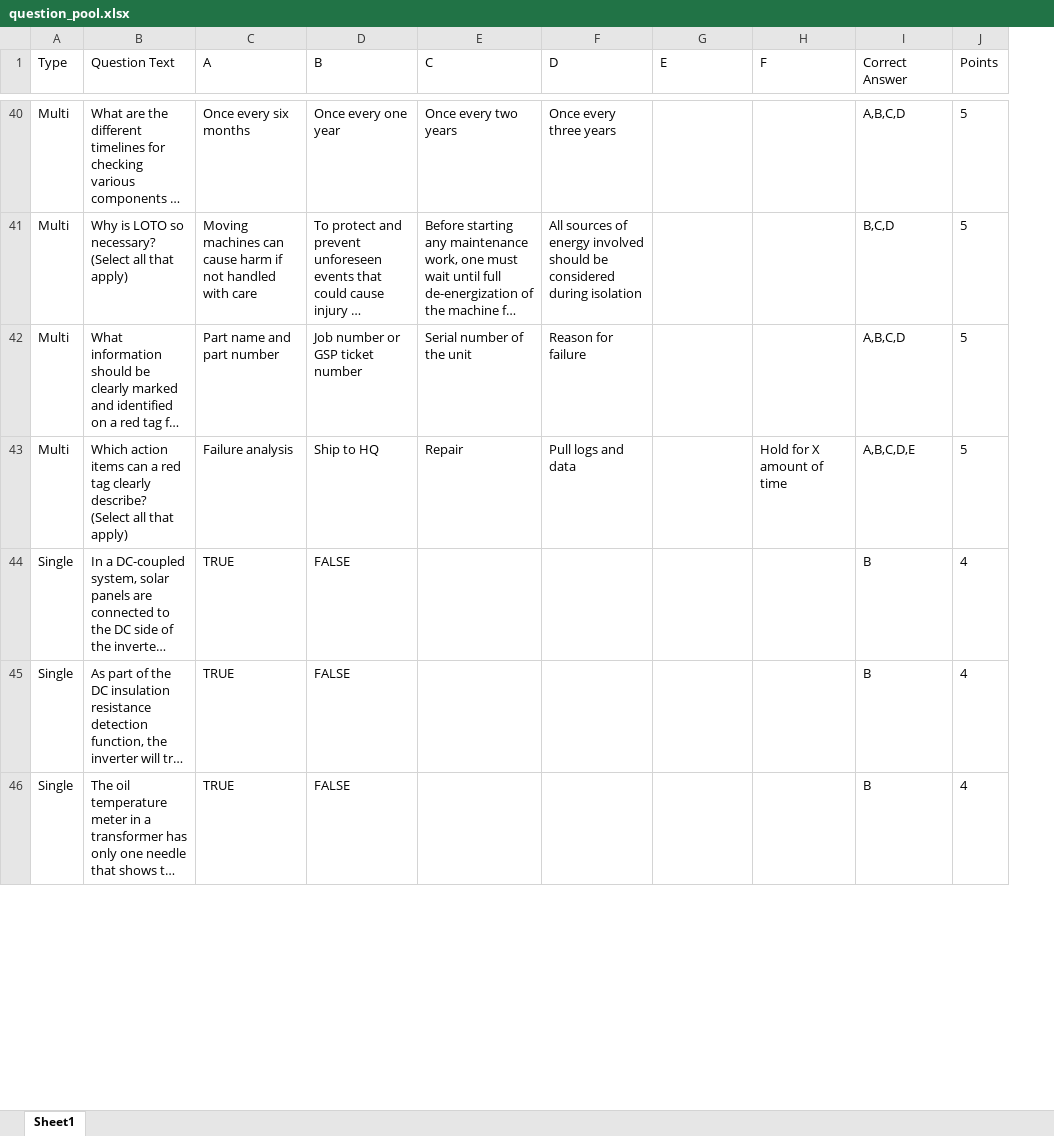
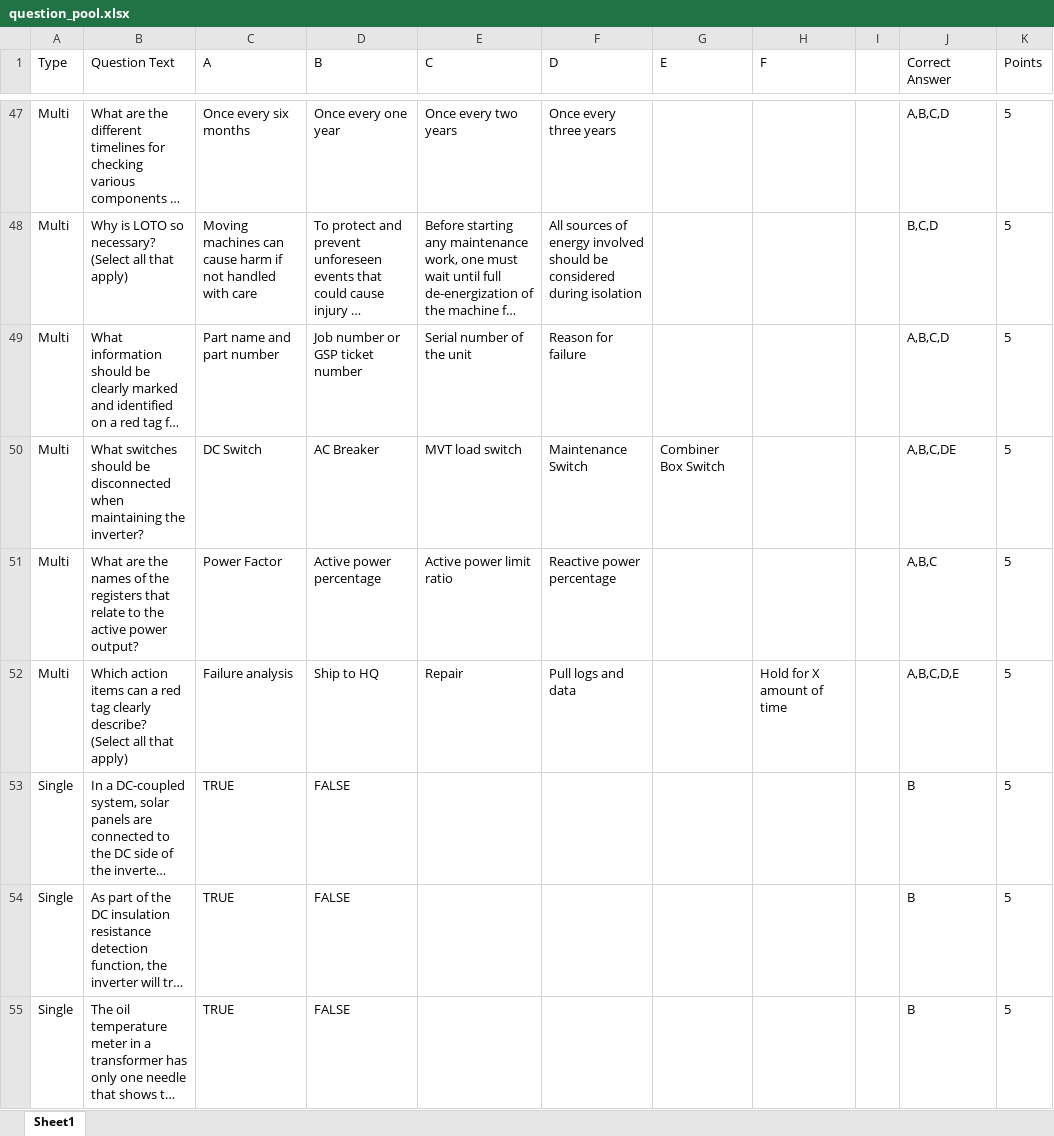
Before and after one commit to BowenHe1/Sungrow-Quiz-App, an Excel workbook: question_pool.xlsx, sheet Sheet1, drawn as a sheet; only a part is shown, gaps mark what is left out; long unchanged cells end in …; values as stored, in another font and other column widths than the file's, no borders; addresses are those after the commit; the diff covers the shown part only; the diff names each change by its address in the sheet, - before the commit and + after, or states it on an @@ line.

```diff
--- a/question_pool.xlsx (sheet Sheet1)
+++ b/question_pool.xlsx (sheet Sheet1)
+column I, empty
+row 50: Multi | What switches should be disconnected when maintaining the inverter? | DC Switch | AC Breaker | MVT load switch | Maintenance Switch | Combiner Box Switch |  |  | A,B,C,DE | 5
+row 51: Multi | What are the names of the registers that relate to the active power output? | Power Factor | Active power percentage | Active power limit ratio | Reactive power percentage |  |  |  | A,B,C | 5
-K53:K55 (Points): 4
+K53:K55 (Points): 5
```
Also changed, not shown: 7 added rows and 28 edited cells elsewhere in this sheet.
